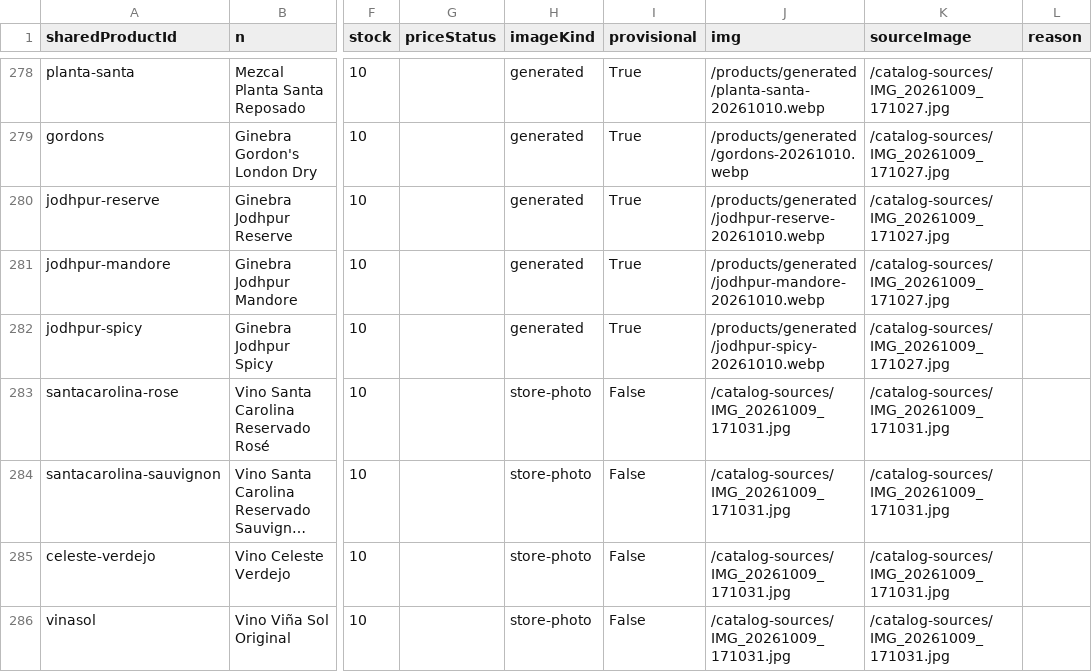
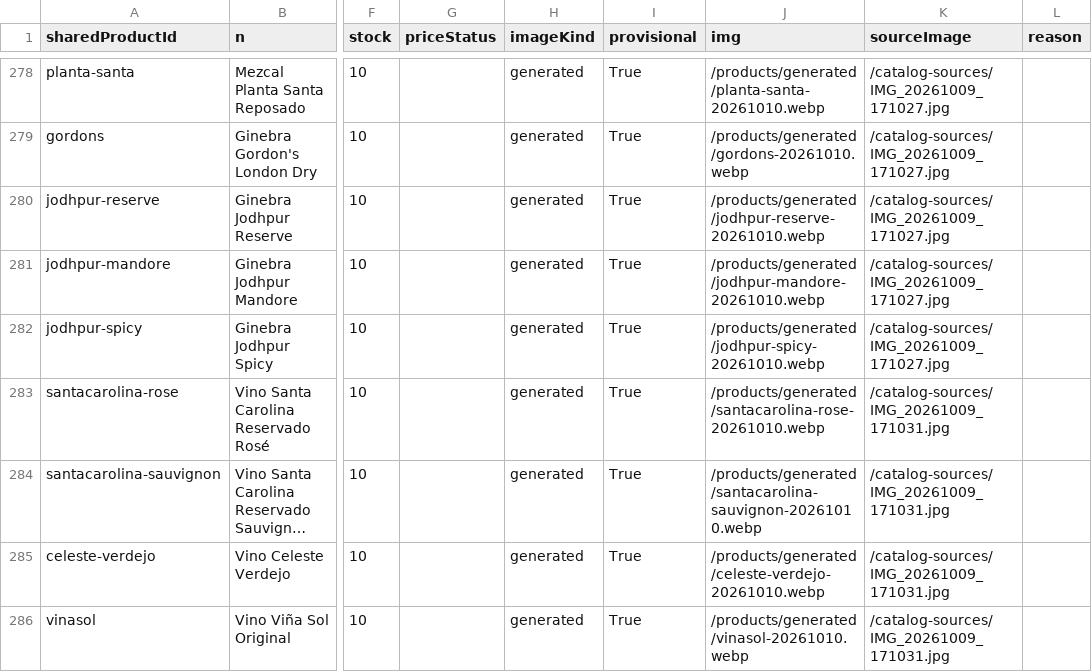
Before and after one commit to ernest196391/frutos-secos, a CSV file: docs/handoff/catalogo-completo.csv, drawn as a sheet; only a part is shown, gaps mark what is left out; long unchanged cells end in …; the diff covers the shown part only; the diff names each change by its address in the sheet, - before the commit and + after, or states it on an @@ line.

```diff
--- a/docs/handoff/catalogo-completo.csv
+++ b/docs/handoff/catalogo-completo.csv
-H283:H286 (imageKind): store-photo
+H283:H286 (imageKind): generated
-I283:I286 (provisional): False
+I283:I286 (provisional): True
-J283 (img): /catalog-sources/IMG_20261009_171031.jpg
+J283 (img): /products/generated/santacarolina-rose-20261010.webp
-J284 (img): /catalog-sources/IMG_20261009_171031.jpg
+J284 (img): /products/generated/santacarolina-sauvignon-20261010.webp
-J285 (img): /catalog-sources/IMG_20261009_171031.jpg
+J285 (img): /products/generated/celeste-verdejo-20261010.webp
-J286 (img): /catalog-sources/IMG_20261009_171031.jpg
+J286 (img): /products/generated/vinasol-20261010.webp
```
Also changed, not shown: 22 edited cells elsewhere in this file, docs/handoff/imagenes-pendientes.csv, docs/handoff/imagenes-provisionales.csv, 18 other files.
